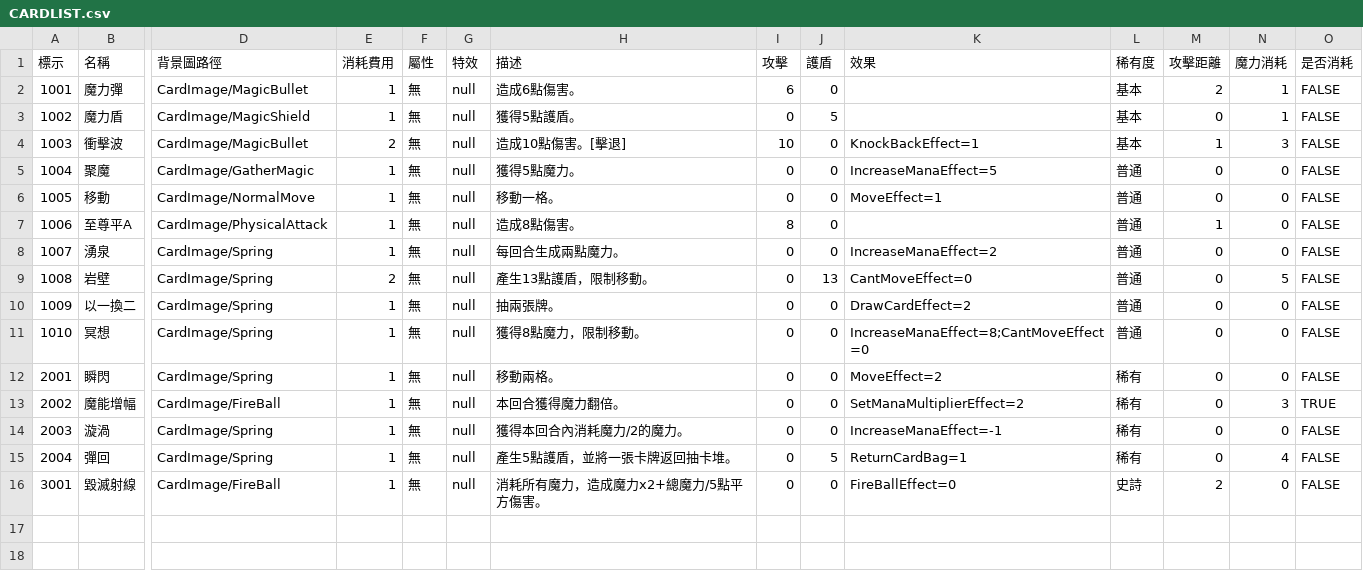
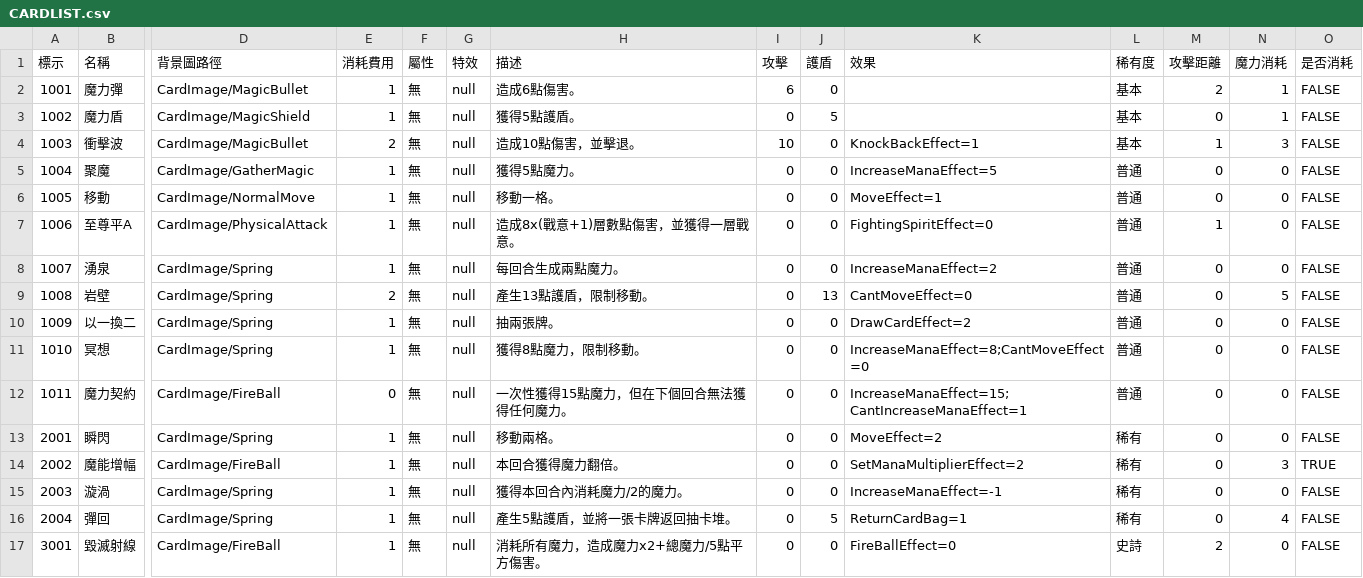
Before and after one commit to yucheng0210/Card, a CSV file: Assets/StreamingAssets/CARDLIST.csv, drawn as a sheet; only a part is shown, gaps mark what is left out; rows hold the shown columns only; the diff names each change by its address in the sheet, - before the commit and + after, or states it on an @@ line.

```diff
--- a/Assets/StreamingAssets/CARDLIST.csv
+++ b/Assets/StreamingAssets/CARDLIST.csv
-H4 (描述): 造成10點傷害。[擊退]
+H4 (描述): 造成10點傷害，並擊退。
-H7 (描述): 造成8點傷害。
+H7 (描述): 造成8x(戰意+1)層數點傷害，並獲得一層戰意。
-I7 (攻擊): 8
+I7 (攻擊): 0
-K7 (效果): (empty)
+K7 (效果): FightingSpiritEffect=0
+row 12: 1011 | 魔力契約 | CardImage/FireBall | 0 | 無 | null | 一次性獲得15點魔力，但在下個回合無法獲得任何魔力。 | 0 | 0 | IncreaseManaEffect=15;CantIncreaseManaEffect=1 | 普通 | 0 | 0 | FALSE
```
Also changed, not shown: 11 other files.
